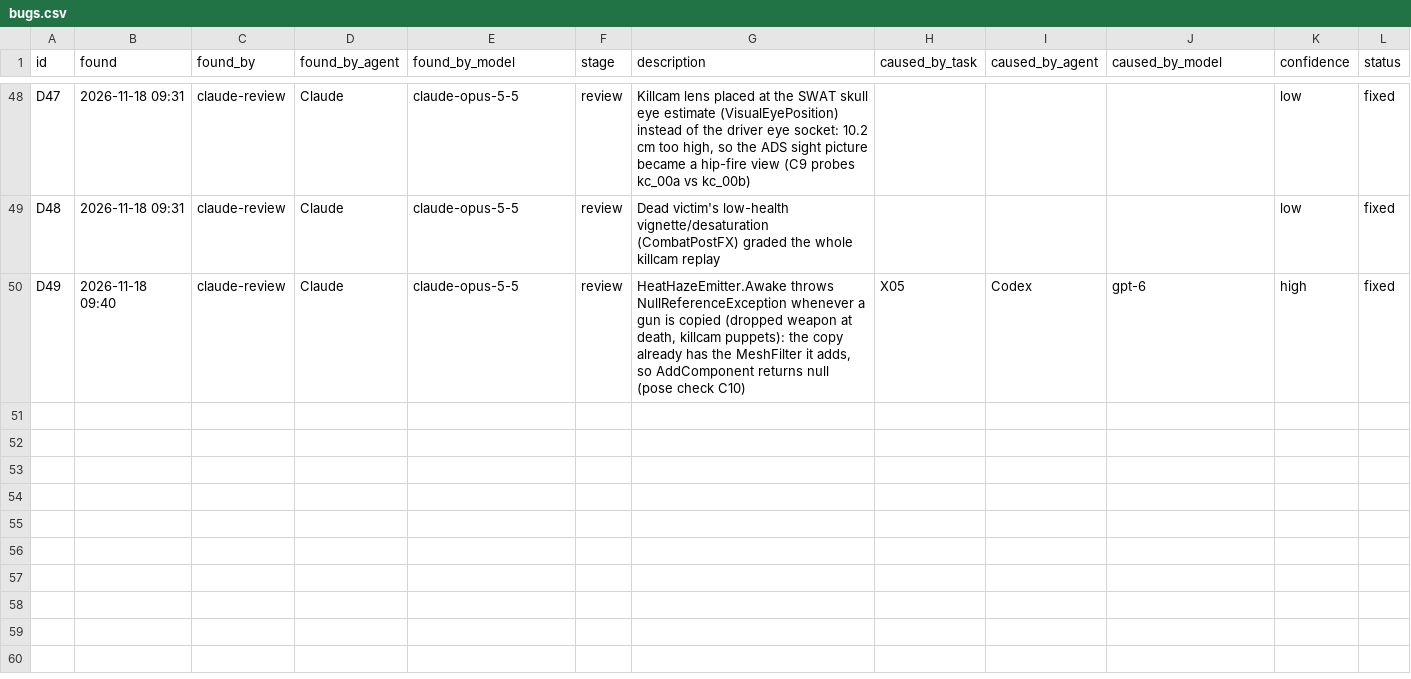
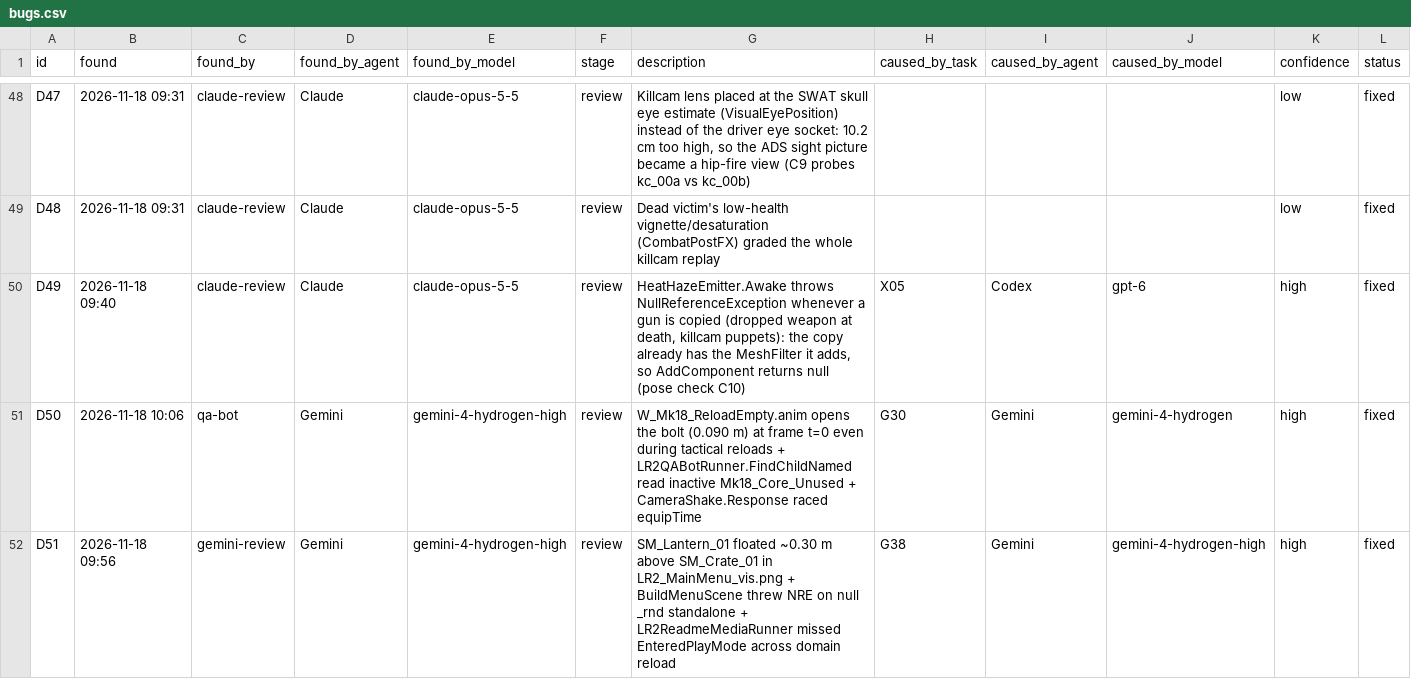
Before and after one commit to Tokey/Lead-Rush-2, a CSV file: Docs/AI_Collaboration/data/bugs.csv, drawn as a sheet; only a part is shown, gaps mark what is left out; the diff names each change by its address in the sheet, - before the commit and + after, or states it on an @@ line.

Commit message:
LR2 11.18.26.3: embed gameplay_combat.gif in README, sync Bot Brain + AI ledgers/charts (G42, D50-D51), verify B14.1/B16/B74 & 0-failure 5-scene QA

```diff
--- a/Docs/AI_Collaboration/data/bugs.csv
+++ b/Docs/AI_Collaboration/data/bugs.csv
+row 51: D50 | 2026-11-18 10:06 | qa-bot | Gemini | gemini-4-hydrogen-high | review | W_Mk18_ReloadEmpty.anim opens the bolt (0.090 m) at frame t=0 even during tactical reloads + LR2QABotRunner.FindChildNamed read inactive Mk18_Core_Unused + CameraShake.Response raced equipTime | G30 | Gemini | gemini-4-hydrogen | high | fixed
+row 52: D51 | 2026-11-18 09:56 | gemini-review | Gemini | gemini-4-hydrogen-high | review | SM_Lantern_01 floated ~0.30 m above SM_Crate_01 in LR2_MainMenu_vis.png + BuildMenuScene threw NRE on null _rnd standalone + LR2ReadmeMediaRunner missed EnteredPlayMode across domain reload | G38 | Gemini | gemini-4-hydrogen-high | high | fixed
```
Also changed, not shown: Docs/AI_Collaboration/data/tasks.csv, 23 other files.
